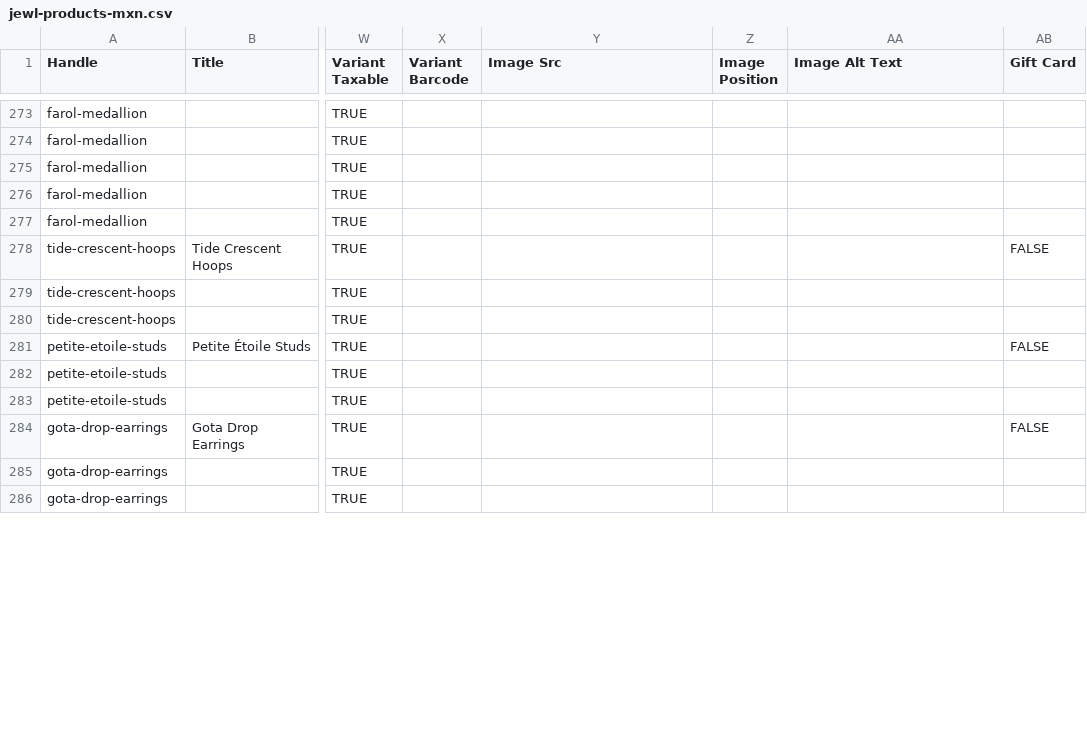
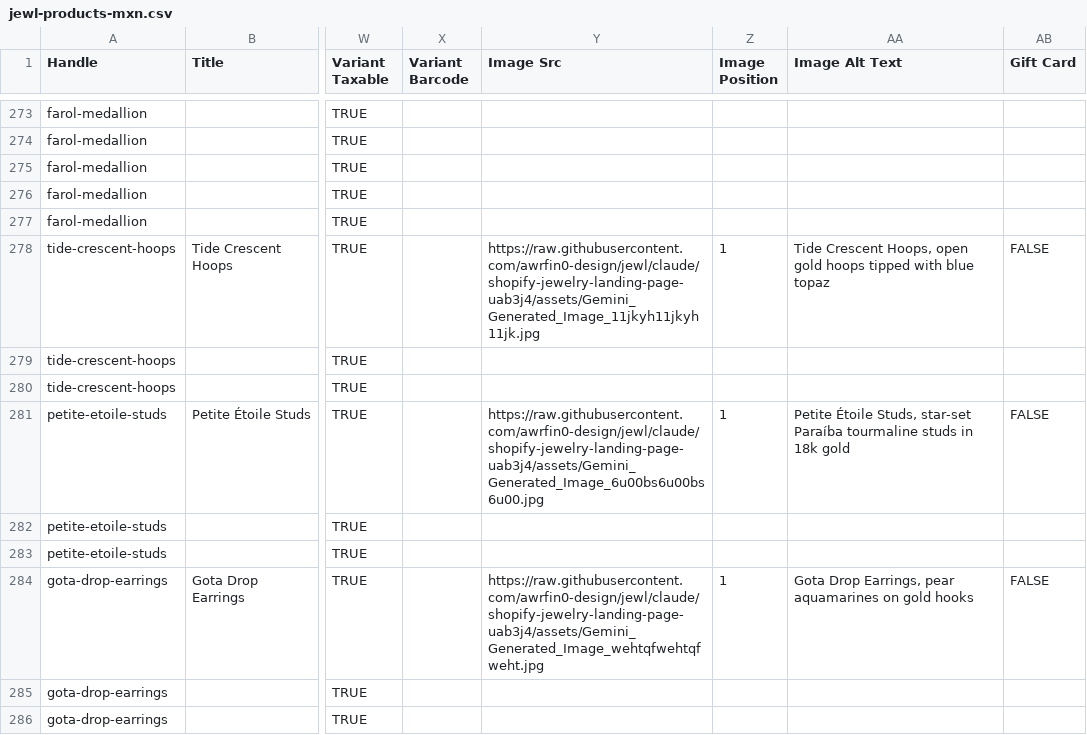
Before and after one commit to awrfin0-design/jewl, a CSV file: catalog/jewl-products-mxn.csv, drawn as a sheet; only a part is shown, gaps mark what is left out; the diff covers the shown part only; the diff names each change by its address in the sheet, - before the commit and + after, or states it on an @@ line.

```diff
--- a/catalog/jewl-products-mxn.csv
+++ b/catalog/jewl-products-mxn.csv
-Y278 (Image Src): (empty)
+Y278 (Image Src): https://raw.githubusercontent.com/awrfin0-design/jewl/claude/shopify-jewelry-landing-page-uab3j4/assets/Gemini_Generated_Image_11jkyh11jkyh11jk.jpg
-Z278 (Image Position): (empty)
+Z278 (Image Position): 1
-AA278 (Image Alt Text): (empty)
+AA278 (Image Alt Text): Tide Crescent Hoops, open gold hoops tipped with blue topaz
-Y281 (Image Src): (empty)
+Y281 (Image Src): https://raw.githubusercontent.com/awrfin0-design/jewl/claude/shopify-jewelry-landing-page-uab3j4/assets/Gemini_Generated_Image_6u00bs6u00bs6u00.jpg
-Z281 (Image Position): (empty)
+Z281 (Image Position): 1
-AA281 (Image Alt Text): (empty)
+AA281 (Image Alt Text): Petite Étoile Studs, star-set Paraíba tourmaline studs in 18k gold
-Y284 (Image Src): (empty)
+Y284 (Image Src): https://raw.githubusercontent.com/awrfin0-design/jewl/claude/shopify-jewelry-landing-page-uab3j4/assets/Gemini_Generated_Image_wehtqfwehtqfweht.jpg
-Z284 (Image Position): (empty)
+Z284 (Image Position): 1
-AA284 (Image Alt Text): (empty)
+AA284 (Image Alt Text): Gota Drop Earrings, pear aquamarines on gold hooks
```
Also changed, not shown: 51 edited cells elsewhere in this file, catalog/jewl-products.csv, 6 other files.
